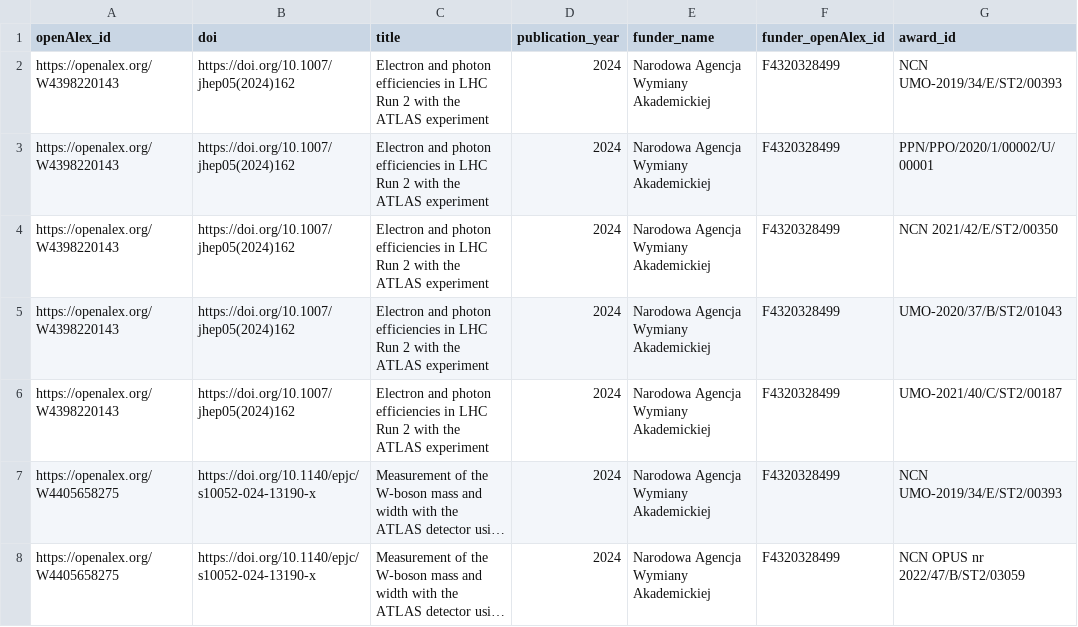
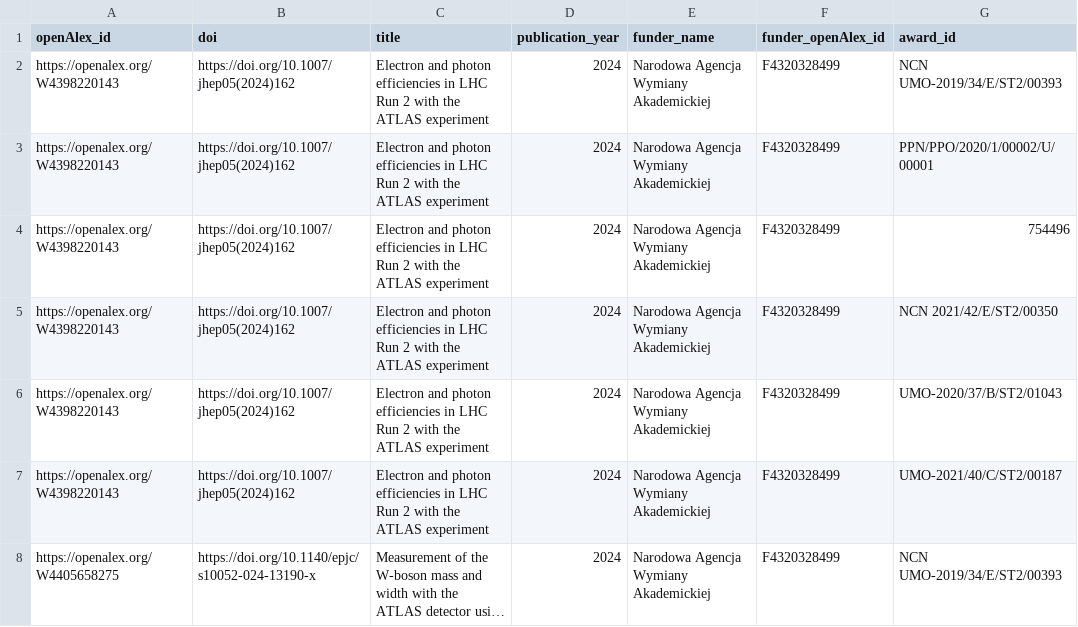
Before and after one commit to FrankYiquan/Grant_Extract, a CSV file: outputs/award_id/Narodowa Agencja Wymiany Akademickiej_2018_2024_funded_awards.csv, drawn as a sheet; only a part is shown; the shorter side is filled out with more unchanged rows; long unchanged cells end in …; the diff covers the shown part only; the diff names each change by its address in the sheet, - before the commit and + after, or states it on an @@ line.

Commit message:
set up metadate for routing & move id pattern to the current funder list

```diff
--- a/outputs/award_id/Narodowa Agencja Wymiany Akademickiej_2018_2024_funded_awards.csv
+++ b/outputs/award_id/Narodowa Agencja Wymiany Akademickiej_2018_2024_funded_awards.csv
+row 4: https://openalex.org/W4398220143 | https://doi.org/10.1007/jhep05(2024)162 | Electron and photon efficiencies in LHC Run 2 with the ATLAS experiment | 2024 | Narodowa Agencja Wymiany Akademickiej | F4320328499 | 754496
```
Also changed, not shown: 7 added rows and 18 moved rows elsewhere in this file, 31 other files.
